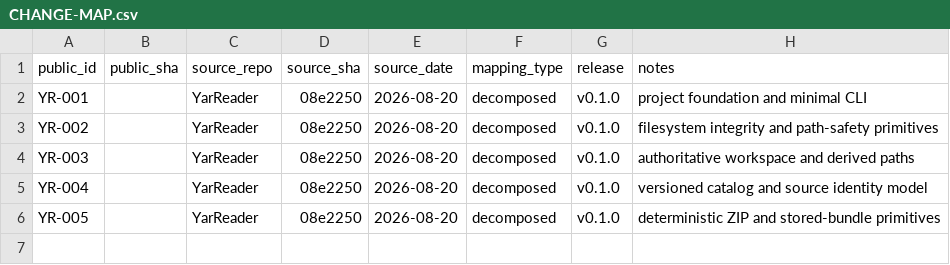
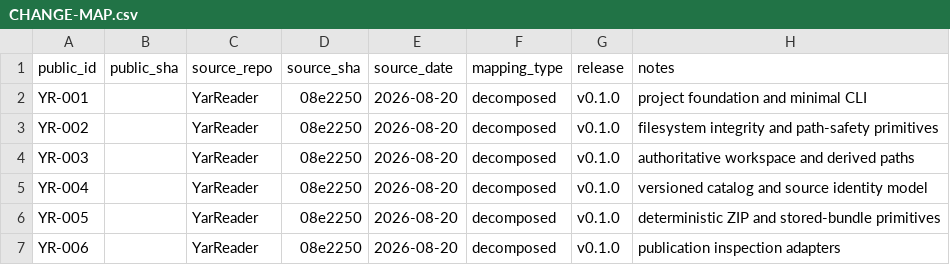
Before and after one commit to SouthernGentlemen/YarReader, a CSV file: docs/history/CHANGE-MAP.csv, drawn as a sheet; the diff names each change by its address in the sheet, - before the commit and + after, or states it on an @@ line.

Commit message:
[YR-006] [FEAT] Add explicit publication inspection adapters
Change: Inspect directory, image, CBZ, ZIP, EPUB, PDF, and CBR inputs through format-specific adapters and a common validated result.

Reason: Discovery must understand physical containers without collapsing distinct logical publication units.

Impact: Enables recursive and metadata-aware intake across the formats present in the audited implementation.

Risk: High — parser ambiguity, nested archives, or unsafe entry names can misclassify or expose untrusted content.

Controls: Schema-validated inspection; safe extraction roots; partial-file rejection; bounded recursion; explicit unsupported-format failures.

Validation: npm run typecheck; npm run build; git diff --check.

Evidence: src/adapters.ts; package-lock.json.

Rollback: Revert before scanner records depend on adapter inspection output.

Source: YarReader 08e2250 (2026-08-20) — decomposed.

Release: v0.1.0.

```diff
--- a/docs/history/CHANGE-MAP.csv
+++ b/docs/history/CHANGE-MAP.csv
+row 7: YR-006 |  | YarReader | 08e2250 | 2026-08-20 | decomposed | v0.1.0 | publication inspection adapters
```
Also changed, not shown: 3 other files.
